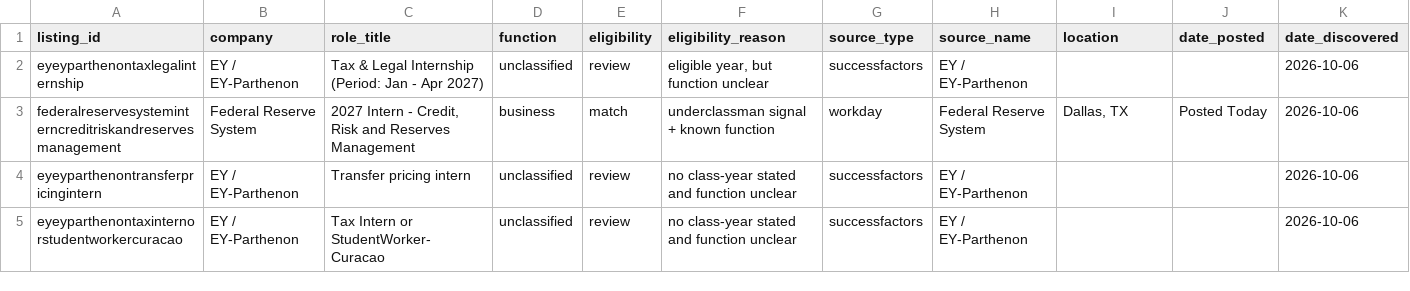
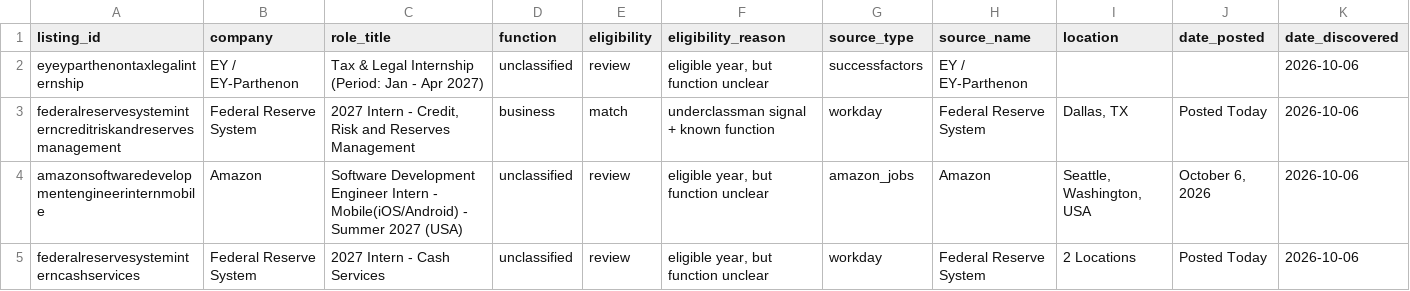
Before and after one commit to shivendaw-byte/internship-watcher, a CSV file: listings.csv, drawn as a sheet; only a part is shown; the shorter side is filled out with more unchanged rows; rows hold the shown columns only; the diff covers the shown part only; the diff names each change by its address in the sheet, - before the commit and + after, or states it on an @@ line.

```diff
--- a/listings.csv
+++ b/listings.csv
+row 4: amazonsoftwaredevelopmentengineerinternmobile | Amazon | Software Development Engineer Intern - Mobile(iOS/Android) - Summer 2027 (USA) | unclassified | review | eligible year, but function unclear | amazon_jobs | Amazon | Seattle, Washington, USA | October 6, 2026 | 2026-10-06
+row 5: federalreservesysteminterncashservices | Federal Reserve System | 2027 Intern - Cash Services | unclassified | review | eligible year, but function unclear | workday | Federal Reserve System | 2 Locations | Posted Today | 2026-10-06
```
Also changed, not shown: 3 added rows elsewhere in this file, 1 other file.
